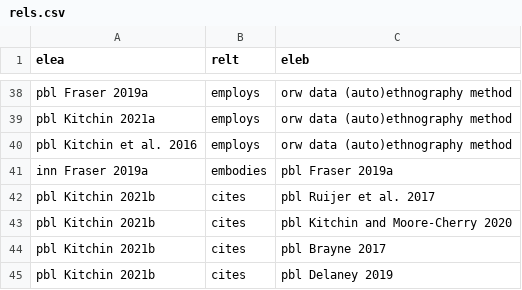
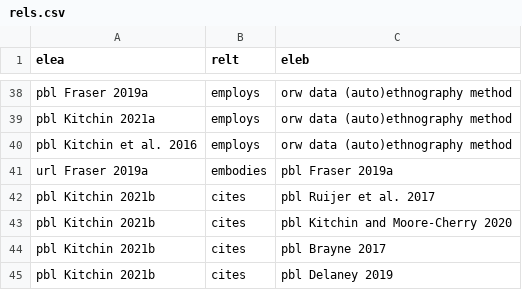
Before and after one commit to lustraka/data-analyst-portfolio-project-2022, a CSV file: data/rels.csv, drawn as a sheet; only a part is shown, gaps mark what is left out.

Commit message:
Update rels.csv

```diff
--- a/data/rels.csv
+++ b/data/rels.csv
@@ -40,3 +40,3 @@ pbl Kitchin 2021a,employs,orw data (auto)ethnography method
 pbl Kitchin et al. 2016,employs,orw data (auto)ethnography method
-inn Fraser 2019a,embodies,pbl Fraser 2019a
+url Fraser 2019a,embodies,pbl Fraser 2019a
 pbl Kitchin 2021b,cites,pbl Ruijer et al. 2017
```
